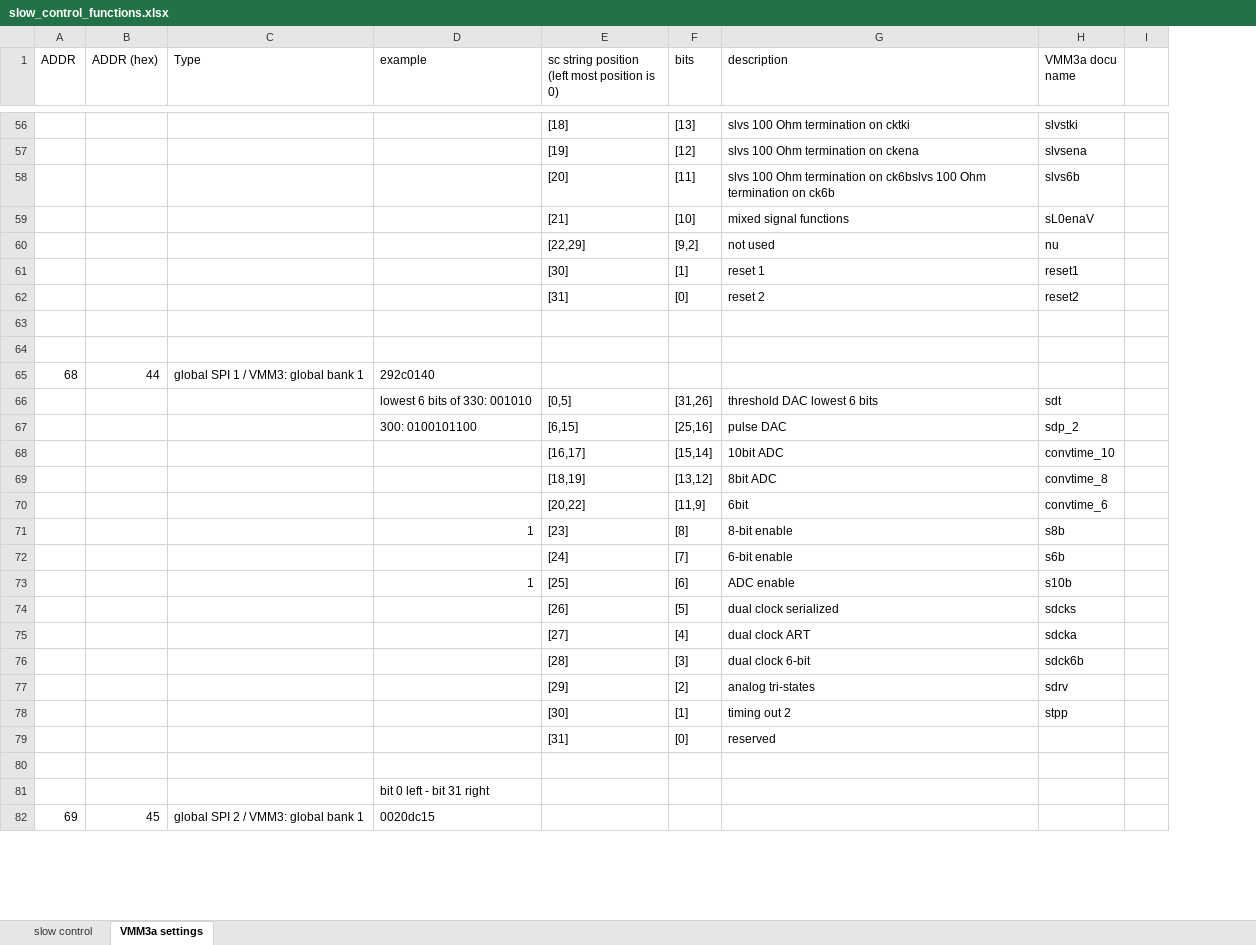
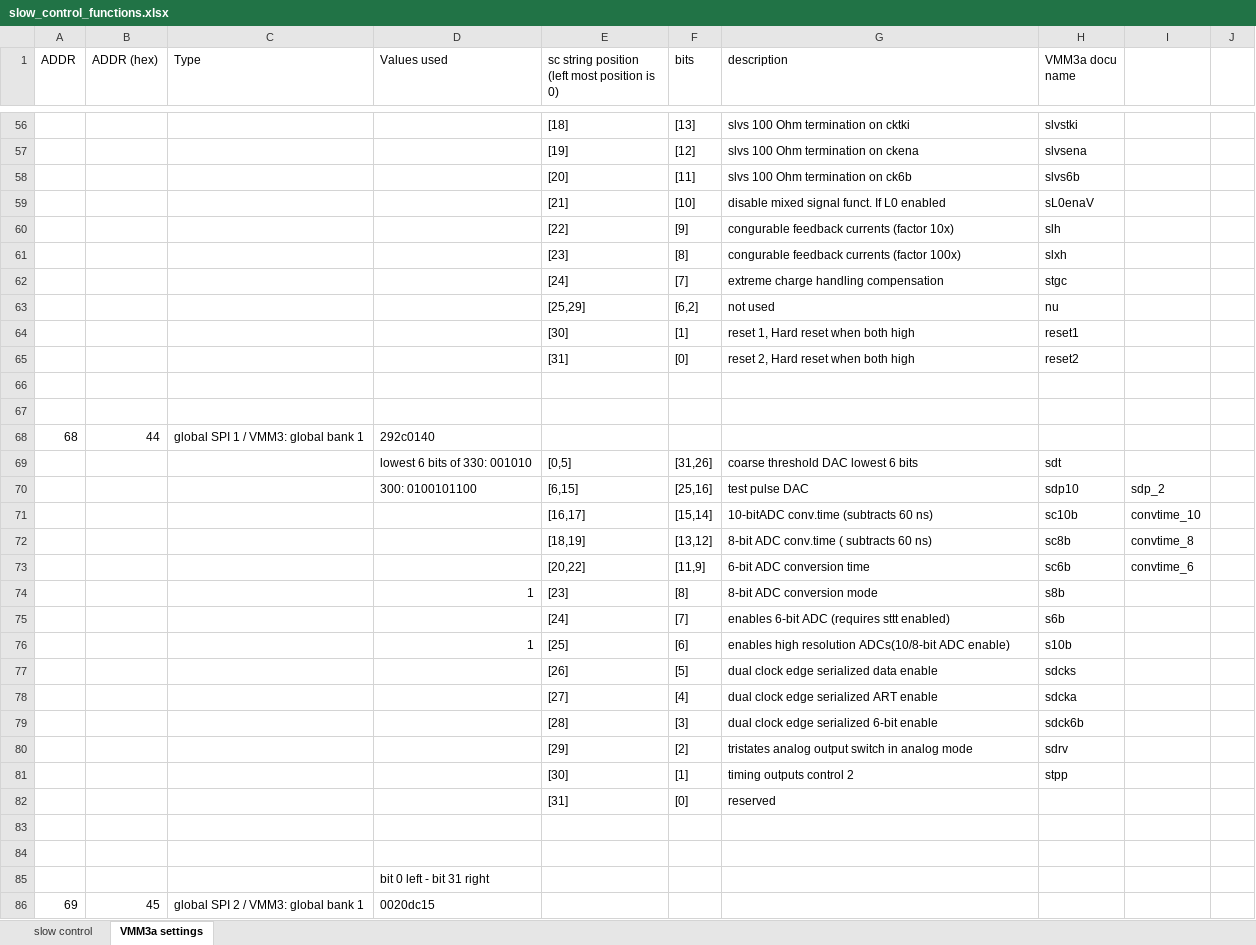
Before and after one commit to YanzhaoW/vmmsc, an Excel workbook: slow_control_functions.xlsx, sheet VMM3a settings, drawn as a sheet; only a part is shown, gaps mark what is left out; values as stored, in another font and other column widths than the file's, no cell formats; addresses are those after the commit; the diff covers the shown part only; the diff names each change by its address in the sheet, - before the commit and + after, or states it on an @@ line.

```diff
--- a/slow_control_functions.xlsx (sheet VMM3a settings)
+++ b/slow_control_functions.xlsx (sheet VMM3a settings)
+column I, rows 70-73: sdp_2 | convtime_10 | convtime_8 | convtime_6
-D1: example
+D1: Values used
-G58 (description): …termination on ck6bslvs 100 Ohm termination on ck6b
+G58 (description): …termination on ck6b
-G59 (description): mixed signal functions
+G59 (description): disable mixed signal funct. If L0 enabled
+row 60:  |  |  |  | [22] | [9] | congurable feedback currents (factor 10x) | slh
+row 61:  |  |  |  | [23] | [8] | congurable feedback currents (factor 100x) | slxh
+row 62:  |  |  |  | [24] | [7] | extreme charge handling compensation | stgc
-E63: [22,29]
+E63: [25,29]
-F63 (bits): [9,2]
+F63 (bits): [6,2]
-G64 (description): reset 1
+G64 (description): reset 1, Hard reset when both high
-G65 (description): reset 2
+G65 (description): reset 2, Hard reset when both high
-G69 (description): threshold DAC lowest 6 bits
+G69 (description): coarse threshold DAC lowest 6 bits
-G70 (description): pulse DAC
+G70 (description): test pulse DAC
-H70 (VMM3a docu name): sdp_2
+H70 (VMM3a docu name): sdp10
-G71 (description): 10bit ADC
+G71 (description): 10-bitADC conv.time (subtracts 60 ns)
-H71 (VMM3a docu name): convtime_10
+H71 (VMM3a docu name): sc10b
-G72 (description): 8bit ADC
+G72 (description): 8-bit ADC conv.time ( subtracts 60 ns)
-H72 (VMM3a docu name): convtime_8
+H72 (VMM3a docu name): sc8b
-G73 (description): 6bit
+G73 (description): 6-bit ADC conversion time
-H73 (VMM3a docu name): convtime_6
+H73 (VMM3a docu name): sc6b
-G74 (description): 8-bit enable
+G74 (description): 8-bit ADC conversion mode
-G75 (description): 6-bit enable
+G75 (description): enables 6-bit ADC (requires sttt enabled)
-G76 (description): ADC enable
+G76 (description): enables high resolution ADCs(10/8-bit ADC enable)
-G77 (description): dual clock serialized
+G77 (description): dual clock edge serialized data enable
-G78 (description): dual clock ART
+G78 (description): dual clock edge serialized ART enable
-G79 (description): dual clock 6-bit
+G79 (description): dual clock edge serialized 6-bit enable
-G80 (description): analog tri-states
+G80 (description): tristates analog output switch in analog mode
-G81 (description): timing out 2
+G81 (description): timing outputs control 2
+row 83: (empty)
```
Also changed, not shown: 48 edited cells elsewhere in this sheet, cell formats, 31 other files.
